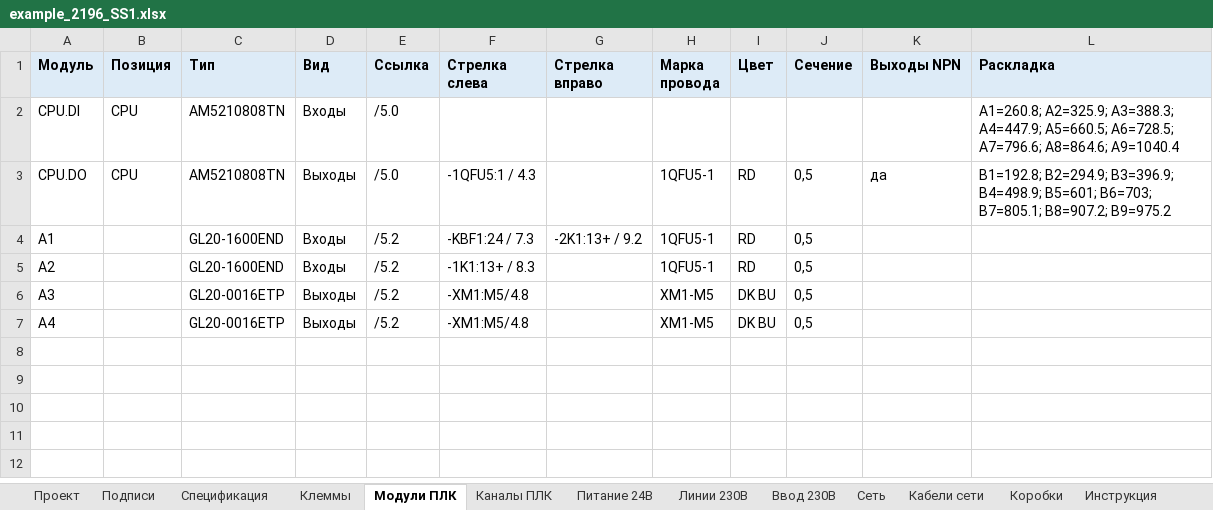
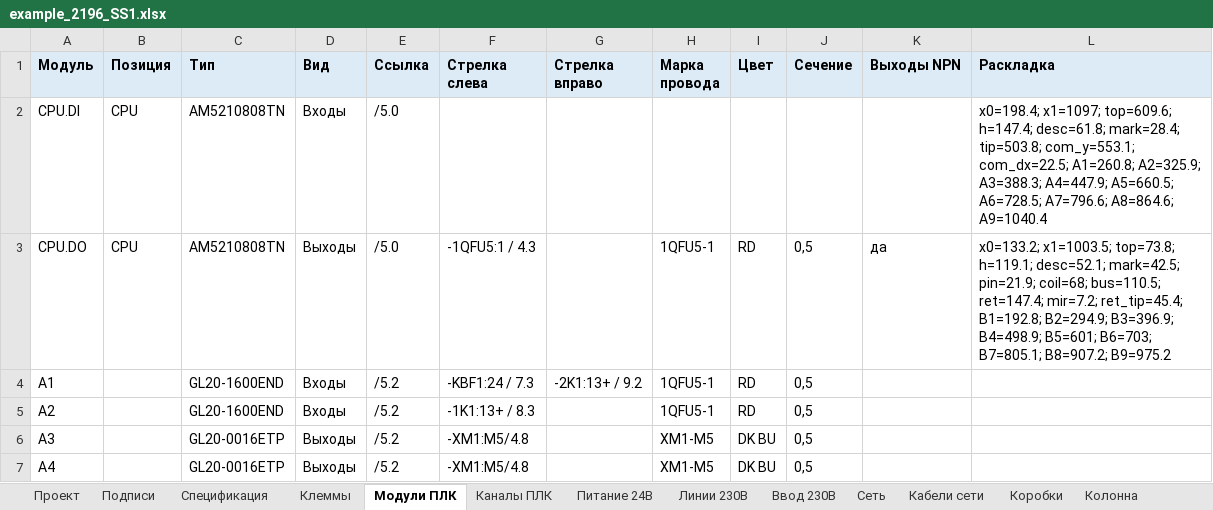
Before and after one commit to LamarMB/tg--, an Excel workbook: examples/example_2196_SS1.xlsx, sheet Модули ПЛК, drawn as a sheet; values as stored, in another font and other column widths than the file's, no borders; the diff names each change by its address in the sheet, - before the commit and + after, or states it on an @@ line.

```diff
--- a/examples/example_2196_SS1.xlsx (sheet Модули ПЛК)
+++ b/examples/example_2196_SS1.xlsx (sheet Модули ПЛК)
+sheet tab: Колонна
-L2 (Раскладка): A1=260.8; A2=325.9;…
+L2 (Раскладка): x0=198.4; x1=1097; top=609.6; h=147.4; desc=61.8; mark=28.4; tip=503.8; com_y=553.1; com_dx=22.5; A1=260.8; A2=325.9;…
-L3 (Раскладка): B1=192.8; B2=294.9;…
+L3 (Раскладка): x0=133.2; x1=1003.5; top=73.8; h=119.1; desc=52.1; mark=42.5; pin=21.9; coil=68; bus=110.5; ret=147.4; mir=7.2; ret_tip=45.4; B1=192.8; B2=294.9;…
```
Also changed, not shown: 10 other files.
